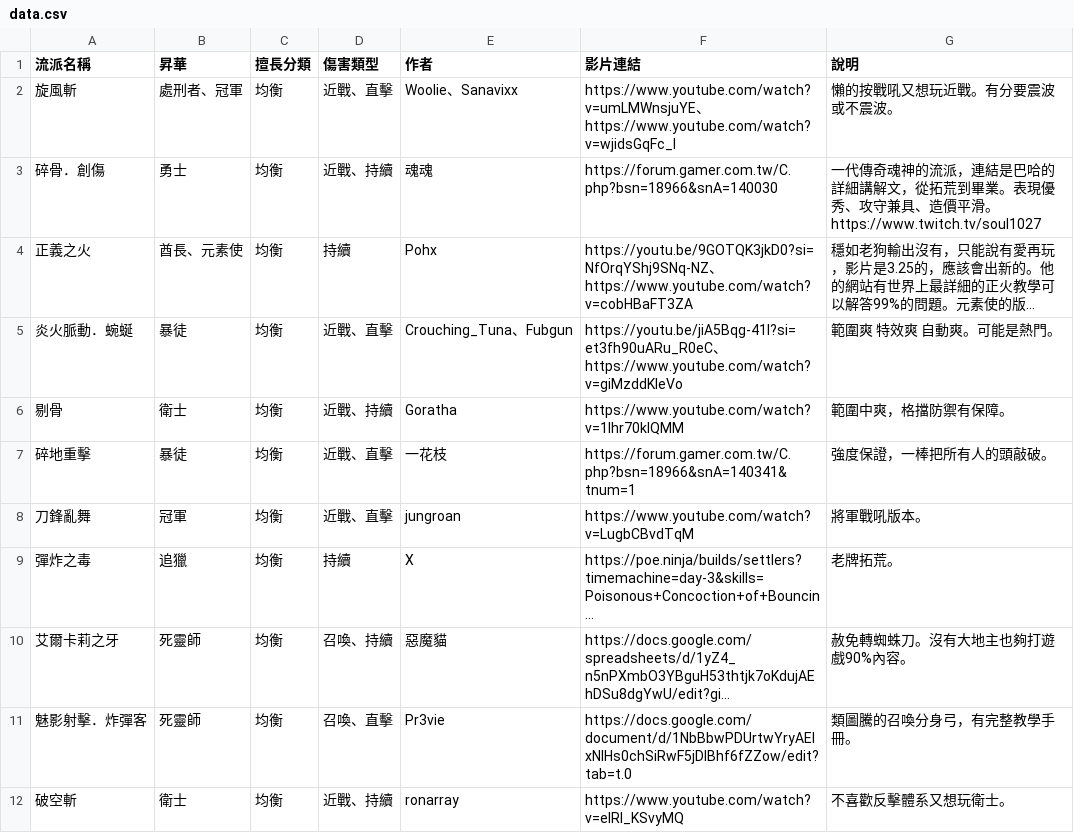
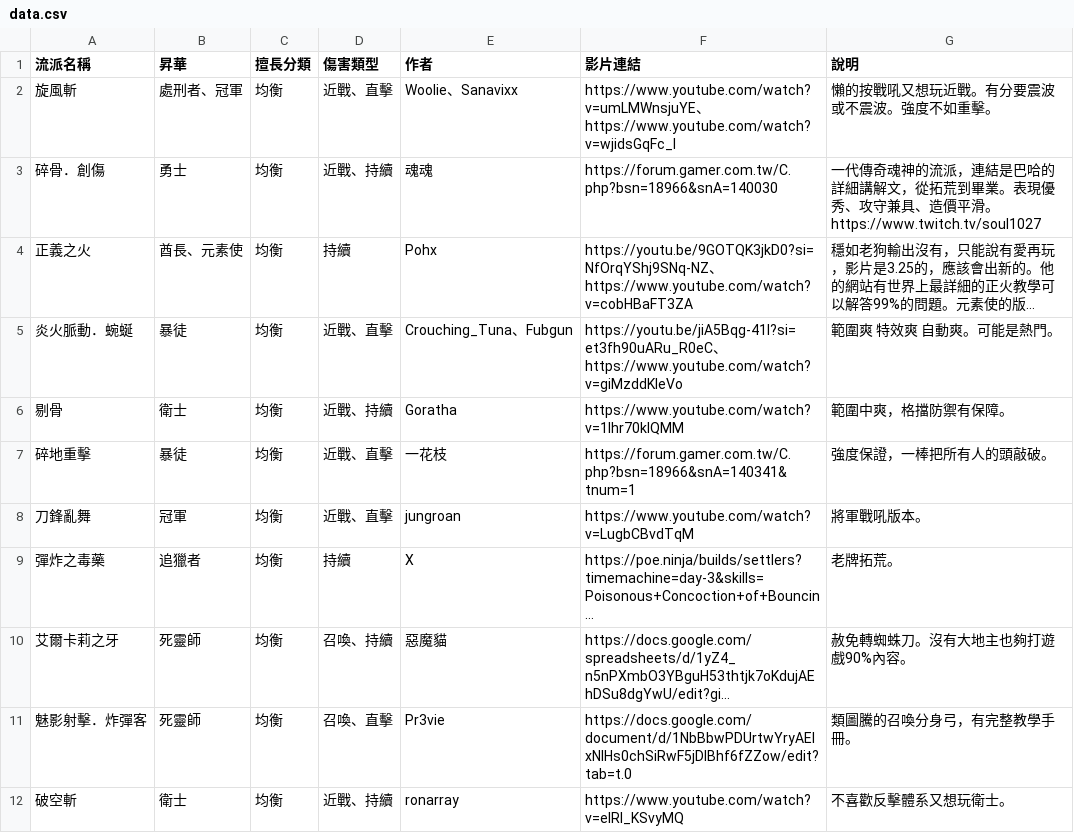
Before and after one commit to sab9527/sab9527.github.io, a CSV file: 3.26build/data.csv, drawn as a sheet; only a part is shown; long unchanged cells end in …; the diff names each change by its address in the sheet, - before the commit and + after, or states it on an @@ line.

```diff
--- a/3.26build/data.csv
+++ b/3.26build/data.csv
-G2 (說明): 懶的按戰吼又想玩近戰。有分要震波或不震波。
+G2 (說明): 懶的按戰吼又想玩近戰。有分要震波或不震波。強度不如重擊。
-A9 (流派名稱): 彈炸之毒
+A9 (流派名稱): 彈炸之毒藥
-B9 (昇華): 追獵
+B9 (昇華): 追獵者
```
